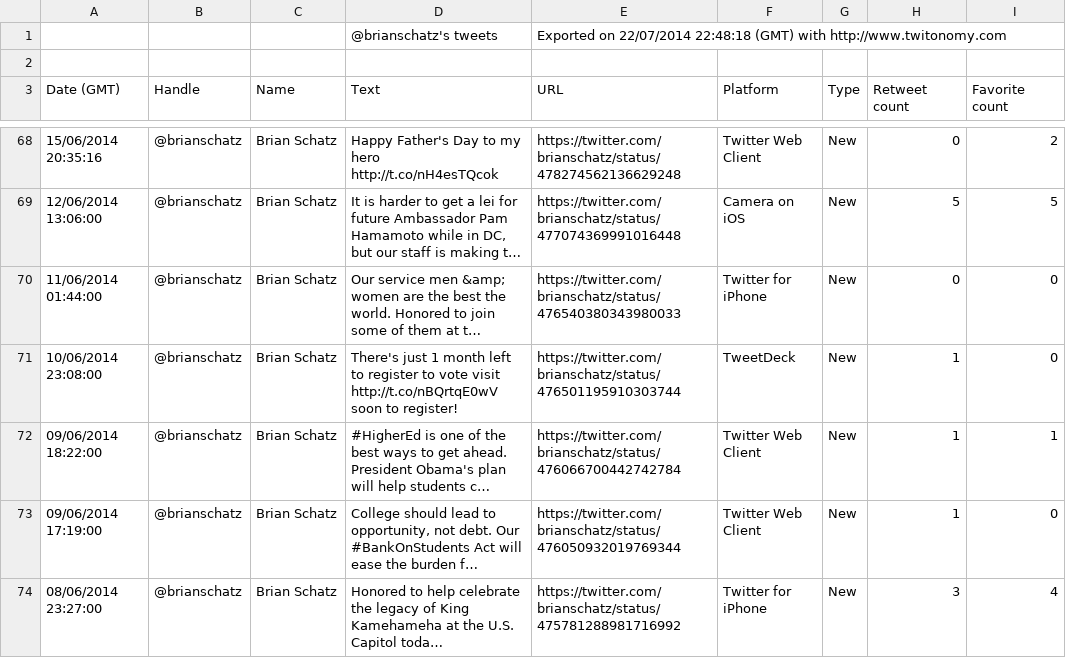
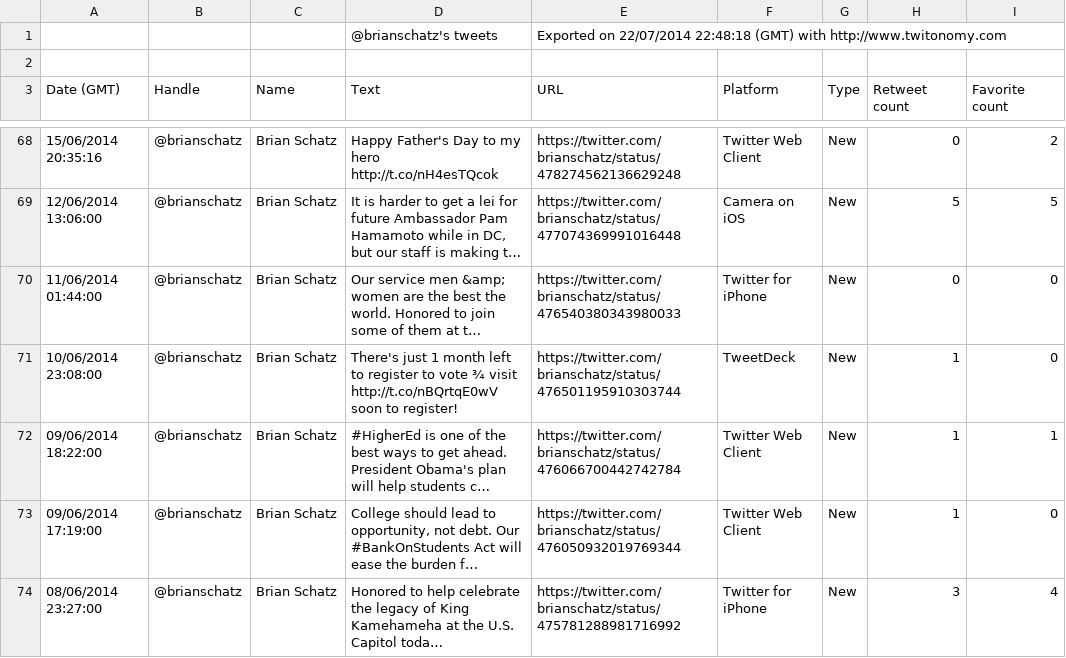
Before and after one commit to HC008/TweetApp, a CSV file: Test_2.csv, drawn as a sheet; only a part is shown, gaps mark what is left out; long unchanged cells end in …; the diff covers the shown part only; the diff names each change by its address in the sheet, - before the commit and + after, or states it on an @@ line.

```diff
--- a/Test_2.csv
+++ b/Test_2.csv
-D71 (Text): …to vote visit http://t.co/nBQrtqE0wV…
+D71 (Text): …to vote ¾ visit http://t.co/nBQrtqE0wV…
```
Also changed, not shown: 24 edited cells elsewhere in this file, twitonomy_hichilab_brianschatz_July_25.csv.
